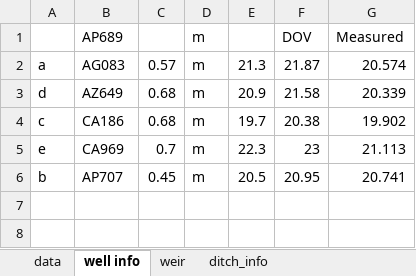
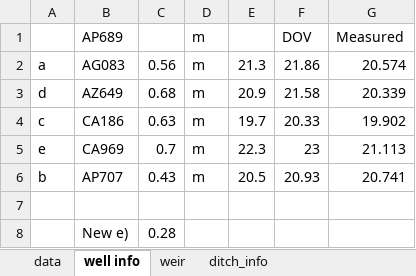
Before and after one commit to braspenninga/Jupyter-scripts, an Excel workbook: data/raw_data/manual_check_water_depth.xlsx, sheet well info, drawn as a sheet; values as stored, in another font and other column widths than the file's, no borders; the diff names each change by its address in the sheet, - before the commit and + after, or states it on an @@ line.

```diff
--- a/data/raw_data/manual_check_water_depth.xlsx (sheet well info)
+++ b/data/raw_data/manual_check_water_depth.xlsx (sheet well info)
-C2: 0.57
+C2: 0.56
-F2: 21.87
+F2: 21.86
-C4: 0.68
+C4: 0.63
-F4: 20.38
+F4: 20.33
-C6: 0.45
+C6: 0.43
-F6: 20.95
+F6: 20.93
+row 7: (empty)
+row 8:  | New e) | 0.28
```
Also changed, not shown: sheet data, sheet weir, formulas that keep their value, 13 other files.
